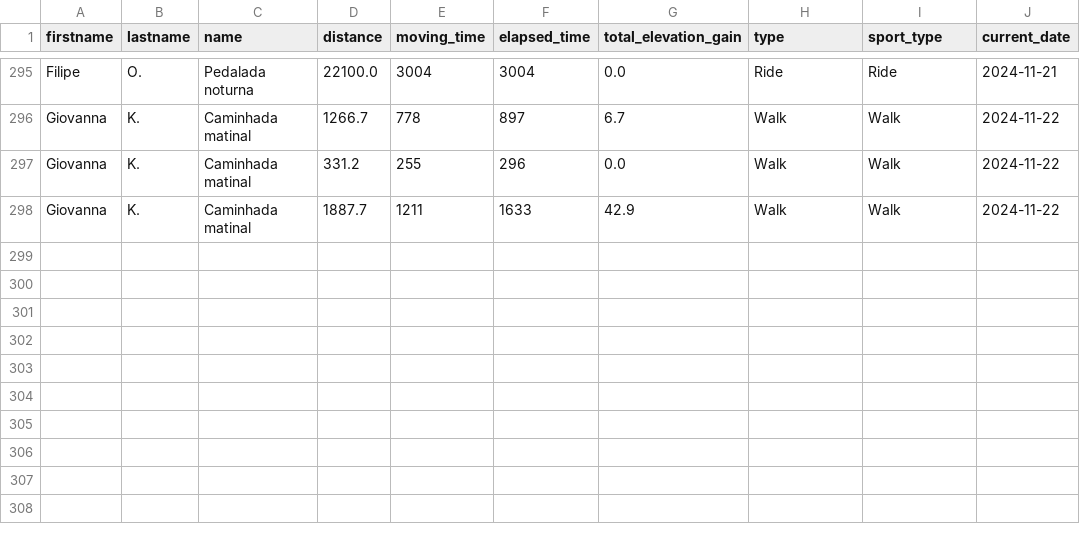
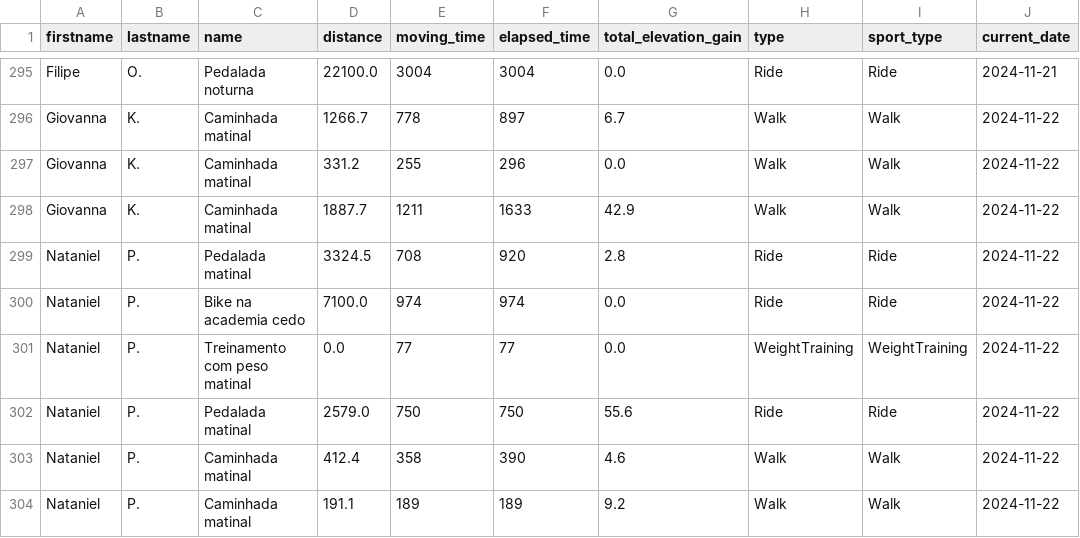
Before and after one commit to test7373/python-strava-champion, a CSV file: unique_activities.csv, drawn as a sheet; only a part is shown, gaps mark what is left out; the diff names each change by its address in the sheet, - before the commit and + after, or states it on an @@ line.

```diff
--- a/unique_activities.csv
+++ b/unique_activities.csv
+row 299: Nataniel | P. | Pedalada matinal | 3324.5 | 708 | 920 | 2.8 | Ride | Ride | 2024-11-22
+row 300: Nataniel | P. | Bike na academia cedo | 7100.0 | 974 | 974 | 0.0 | Ride | Ride | 2024-11-22
+row 301: Nataniel | P. | Treinamento com peso matinal | 0.0 | 77 | 77 | 0.0 | WeightTraining | WeightTraining | 2024-11-22
+row 302: Nataniel | P. | Pedalada matinal | 2579.0 | 750 | 750 | 55.6 | Ride | Ride | 2024-11-22
+row 303: Nataniel | P. | Caminhada matinal | 412.4 | 358 | 390 | 4.6 | Walk | Walk | 2024-11-22
+row 304: Nataniel | P. | Caminhada matinal | 191.1 | 189 | 189 | 9.2 | Walk | Walk | 2024-11-22
```
Also changed, not shown: participant_scores_with_details.csv, unique_activities_old.csv, 1 other file.
